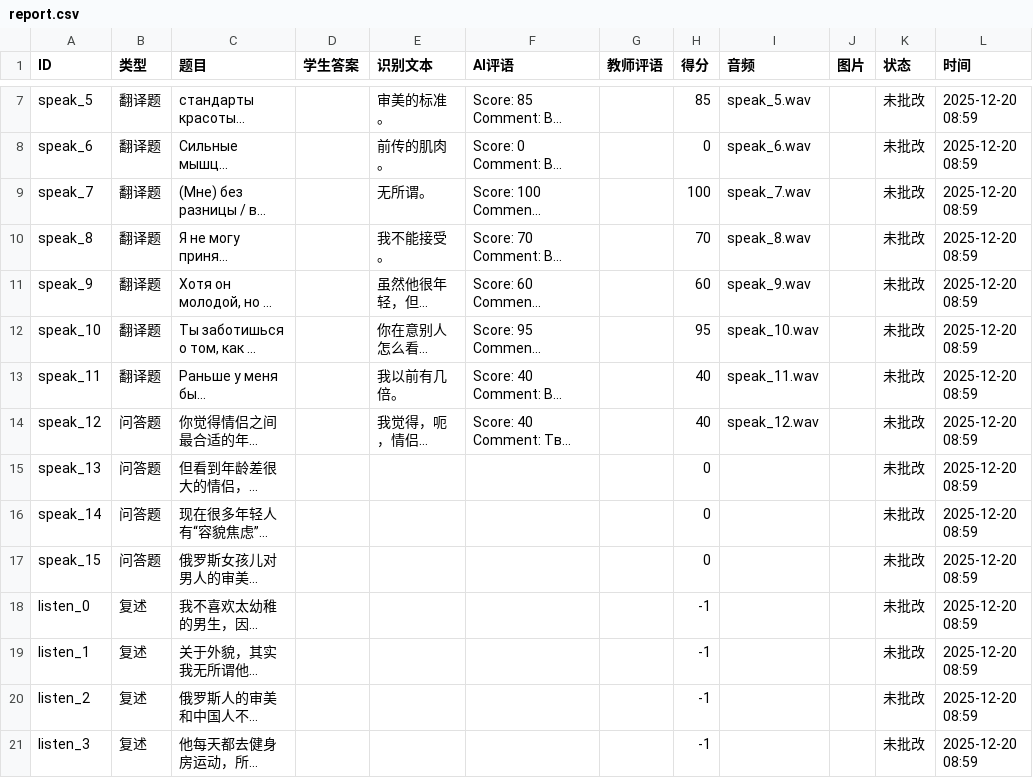
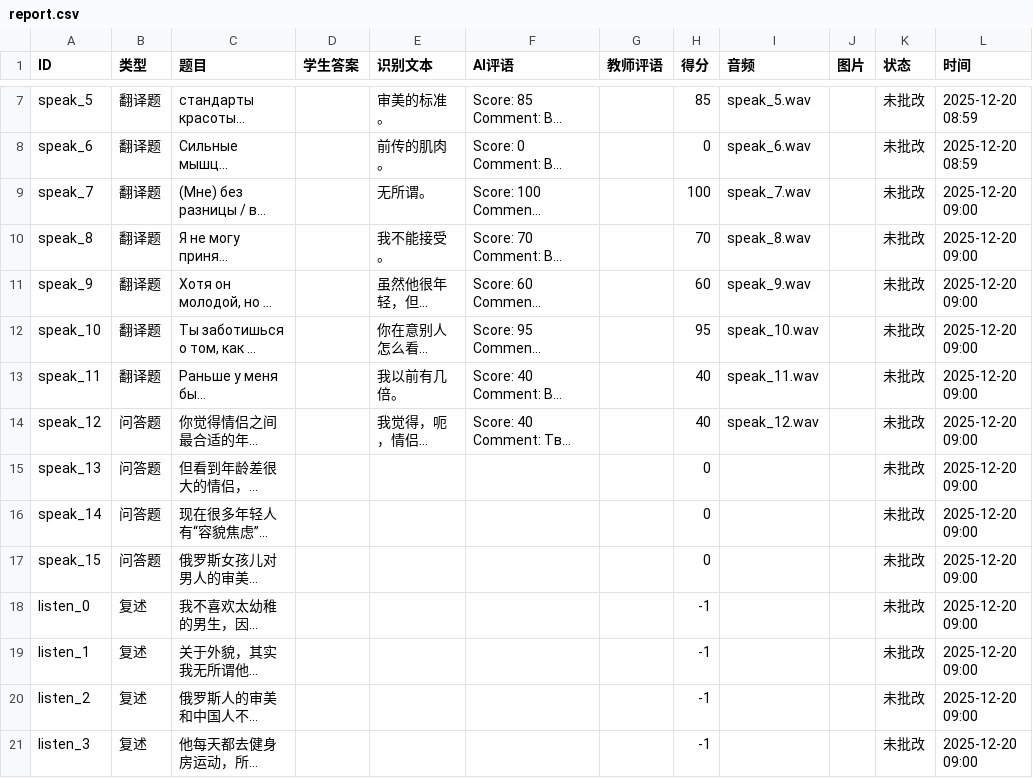
Before and after one commit to zhouyuhe525-gif/Tonelink.chinese, a CSV file: submissions/口语听力作业/Lisa/report.csv, drawn as a sheet; only a part is shown, gaps mark what is left out; long unchanged cells end in …; the diff names each change by its address in the sheet, - before the commit and + after, or states it on an @@ line.

Commit message:
Report: Lisa

```diff
--- a/submissions/口语听力作业/Lisa/report.csv
+++ b/submissions/口语听力作业/Lisa/report.csv
-L9:L21 (时间): 2025-12-20 08:59
+L9:L21 (时间): 2025-12-20 09:00
```
